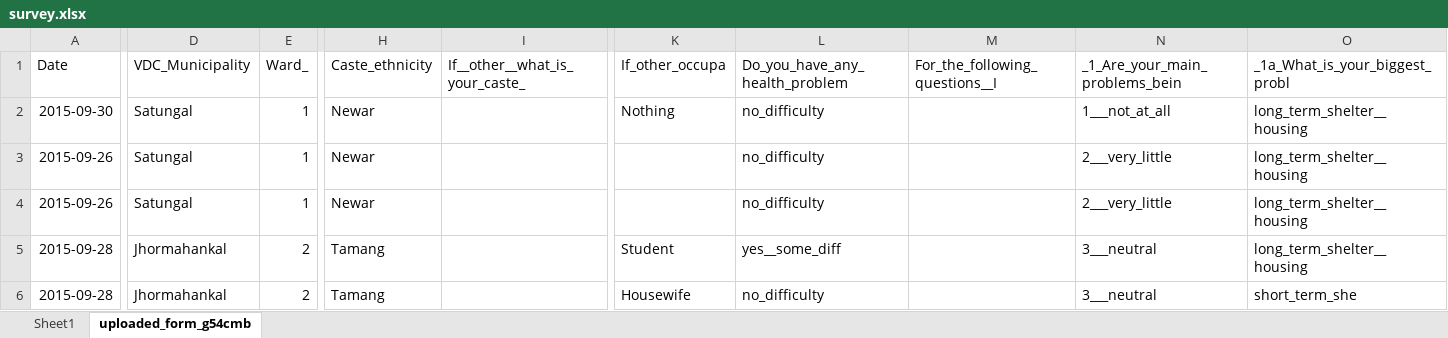
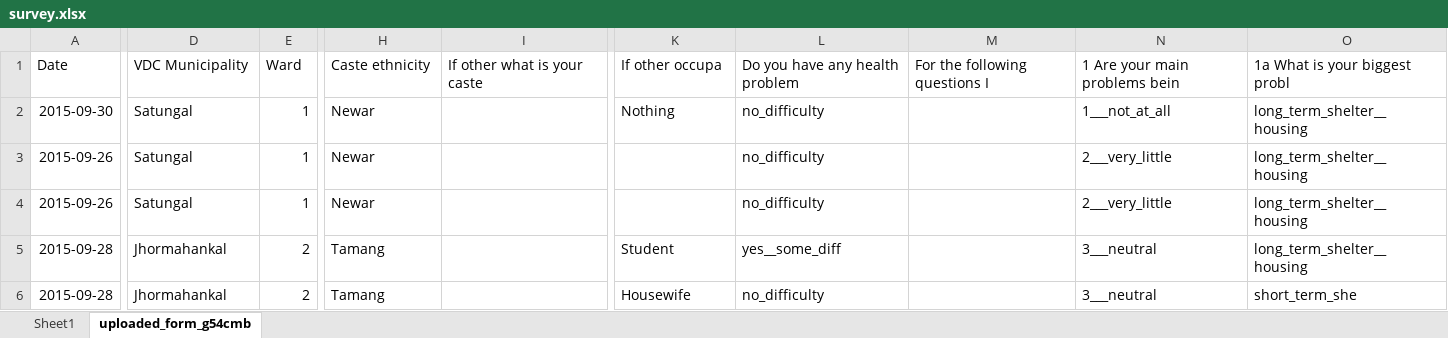
Before and after one commit to KaziUSA/undp, an Excel workbook: web/uploads/round3/survey.xlsx, sheet uploaded_form_g54cmb, drawn as a sheet; only a part is shown, gaps mark what is left out; values as stored, in another font and other column widths than the file's, no borders; table styles not drawn; the diff covers the shown part only; the diff names each change by its address in the sheet, - before the commit and + after, or states it on an @@ line.

```diff
--- a/web/uploads/round3/survey.xlsx (sheet uploaded_form_g54cmb)
+++ b/web/uploads/round3/survey.xlsx (sheet uploaded_form_g54cmb)
-D1: VDC_Municipality
+D1: VDC Municipality
-E1: Ward_
+E1: Ward
-H1: Caste_ethnicity
+H1: Caste ethnicity
-I1: If__other__what_is_your_caste_
+I1: If other what is your caste
-K1: If_other_occupa
+K1: If other occupa
-L1: Do_you_have_any_health_problem
+L1: Do you have any health problem
-M1: For_the_following_questions__I
+M1: For the following questions I
-N1: _1_Are_your_main_problems_bein
+N1: 1 Are your main problems bein
-O1: _1a_What_is_your_biggest_probl
+O1: 1a What is your biggest probl
```
Also changed, not shown: 34 edited cells elsewhere in this sheet, web/uploads/round1/survey.xlsx, web/uploads/round2/survey.xlsx, 7 other files.
